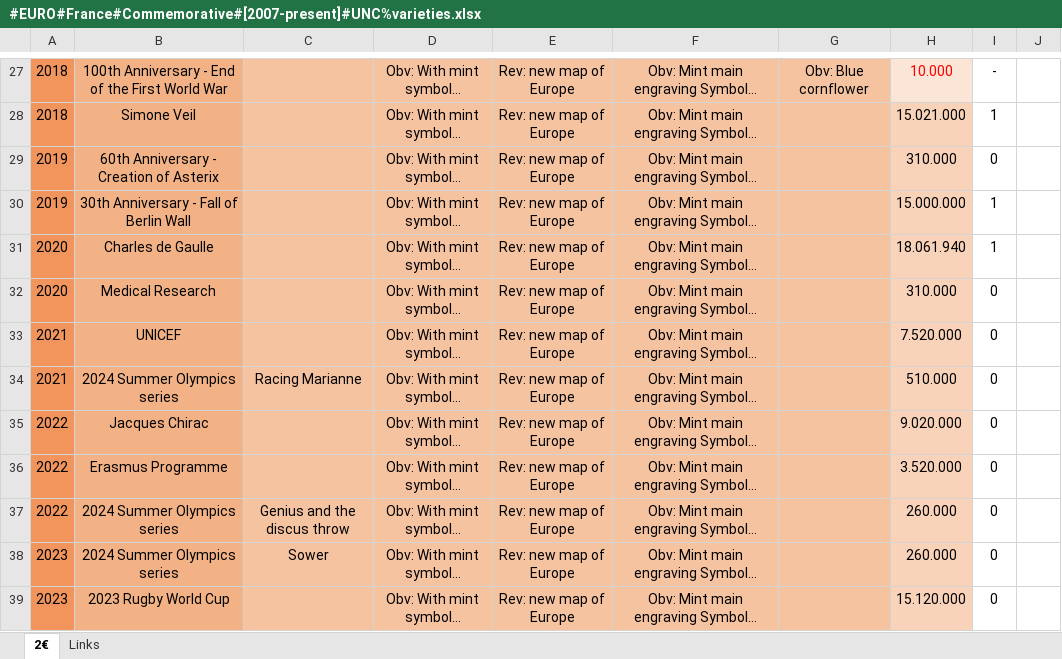
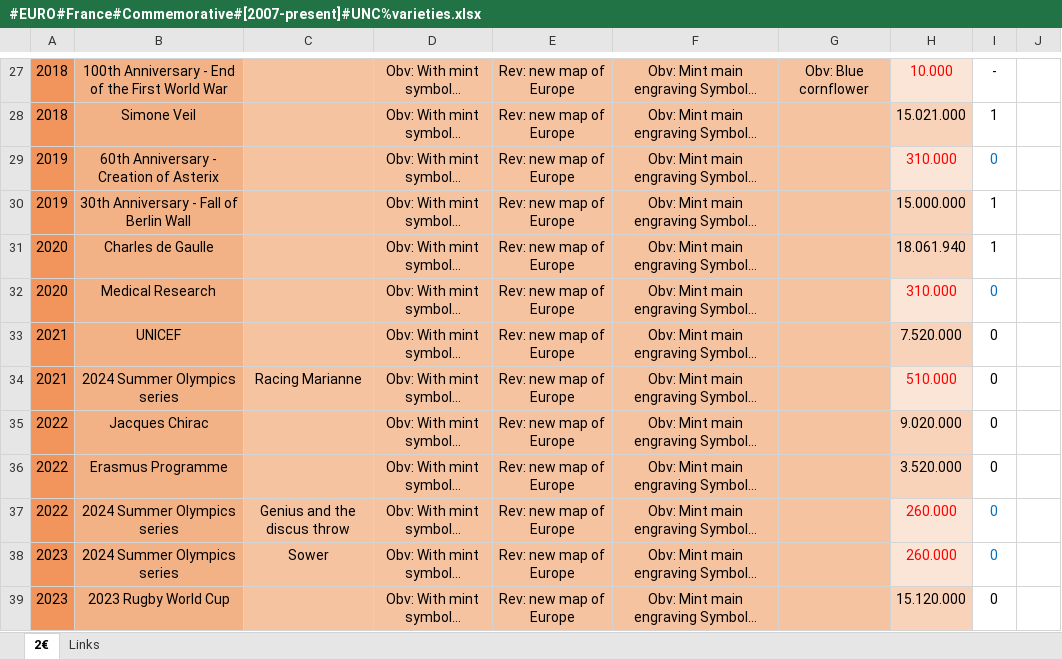
Before and after one commit to DartAlexator/CoinCollection, an Excel workbook: Collections/EURO/France/#EURO#France#Commemorative#[2007-present]#UNC%varieties.xlsx, sheet 2€, drawn as a sheet; only a part is shown, gaps mark what is left out; long unchanged cells end in …; values as stored, in another font and other column widths than the file's, no borders; conditional formats not drawn; the diff names each change by its address in the sheet, - before the commit and + after, or states it on an @@ line.

```diff
--- a/Collections/EURO/France/#EURO#France#Commemorative#[2007-present]#UNC%varieties.xlsx (sheet 2€)
+++ b/Collections/EURO/France/#EURO#France#Commemorative#[2007-present]#UNC%varieties.xlsx (sheet 2€)
@@ H29 fill: #F9D3B9 → #FBE5D6, text colour: black → #FF0000 @@
-I29 text colour: black
+I29 text colour: #0070C0
@@ H32 fill: #F9D3B9 → #FBE5D6, text colour: black → #FF0000 @@
-I32 text colour: black
+I32 text colour: #0070C0
@@ H34 fill: #F9D3B9 → #FBE5D6, text colour: black → #FF0000 @@
@@ H37:H38 fill: #F9D3B9 → #FBE5D6, text colour: black → #FF0000 @@
-I37:I38 text colour: black
+I37:I38 text colour: #0070C0
```
Also changed, not shown: Collections/USA/#USA#Commemorative#[1999-present]#circulation_quality.xlsx.
